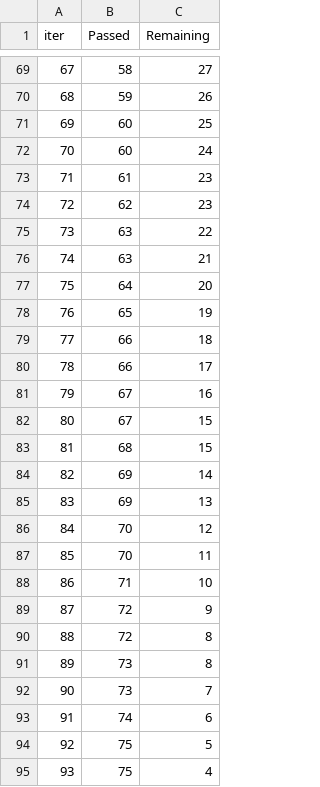
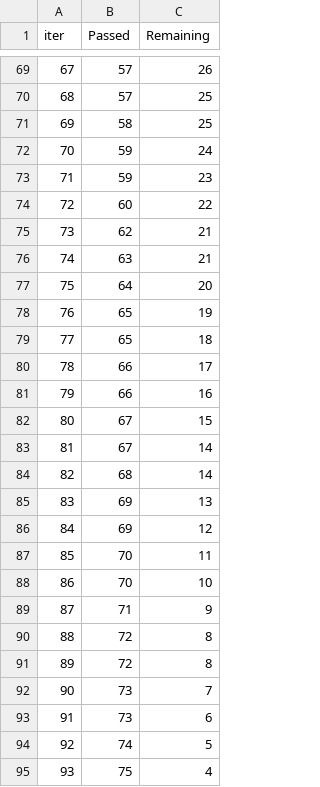
Before and after one commit to meenacharanthu/mlproject, a TSV file: catboost_info/time_left.tsv, drawn as a sheet; only a part is shown, gaps mark what is left out; the diff covers the shown part only.

```diff
--- a/catboost_info/time_left.tsv
+++ b/catboost_info/time_left.tsv
@@ -69,8 +69,8 @@ iter	Passed	Remaining
-67	58	27
-68	59	26
-69	60	25
-70	60	24
-71	61	23
-72	62	23
-73	63	22
+67	57	26
+68	57	25
+69	58	25
+70	59	24
+71	59	23
+72	60	22
+73	62	21
 74	63	21
@@ -78,18 +78,18 @@ iter	Passed	Remaining
 76	65	19
-77	66	18
+77	65	18
 78	66	17
-79	67	16
+79	66	16
 80	67	15
-81	68	15
-82	69	14
+81	67	14
+82	68	14
 83	69	13
-84	70	12
+84	69	12
 85	70	11
-86	71	10
-87	72	9
+86	70	10
+87	71	9
 88	72	8
-89	73	8
+89	72	8
 90	73	7
-91	74	6
-92	75	5
+91	73	6
+92	74	5
 93	75	4
```
Also changed, not shown: 136 edited cells elsewhere in this file, artifacts/raw_data.csv, artifacts/test.csv, 15 other files.
